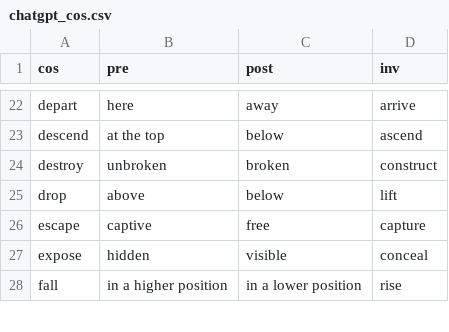
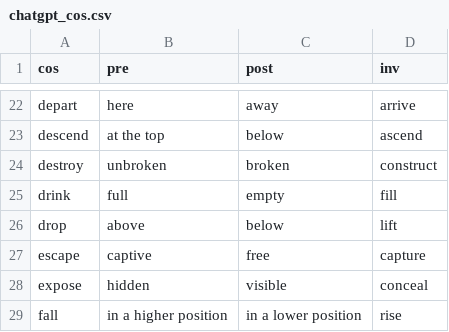
Before and after one commit to andreapdr/change-of-state, a CSV file: triggers/chatgpt_cos.csv, drawn as a sheet; only a part is shown, gaps mark what is left out; the diff names each change by its address in the sheet, - before the commit and + after, or states it on an @@ line.

```diff
--- a/triggers/chatgpt_cos.csv
+++ b/triggers/chatgpt_cos.csv
+row 25: drink | full | empty | fill
```
Also changed, not shown: 2 other files.
